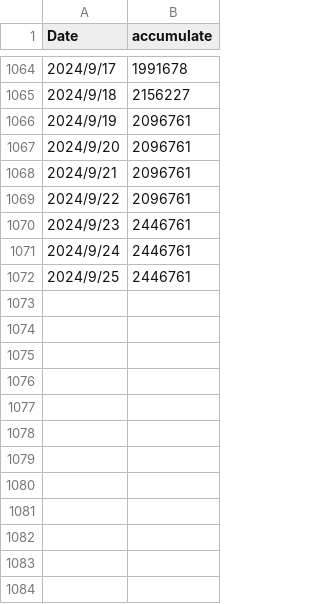
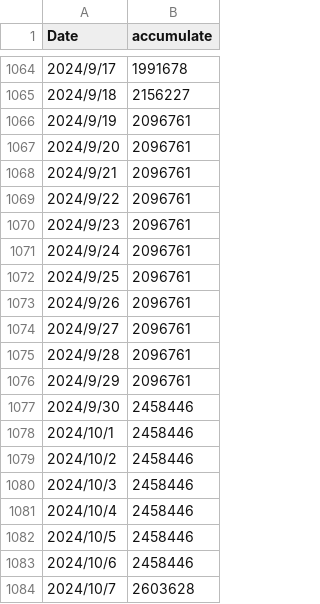
Before and after one commit to schwinger42/orphasol, a CSV file: Orphasol_1000days.csv, drawn as a sheet; only a part is shown, gaps mark what is left out.

Commit message:
Update Orphasol_1000days.csv

```diff
--- a/Orphasol_1000days.csv
+++ b/Orphasol_1000days.csv
@@ -1069,4 +1069,16 @@ Date,accumulate
 2024/9/22,2096761
-2024/9/23,2446761
-2024/9/24,2446761
-2024/9/25,2446761
+2024/9/23,2096761
+2024/9/24,2096761
+2024/9/25,2096761
+2024/9/26,2096761
+2024/9/27,2096761
+2024/9/28,2096761
+2024/9/29,2096761
+2024/9/30,2458446
+2024/10/1,2458446
+2024/10/2,2458446
+2024/10/3,2458446
+2024/10/4,2458446
+2024/10/5,2458446
+2024/10/6,2458446
+2024/10/7,2603628
```
